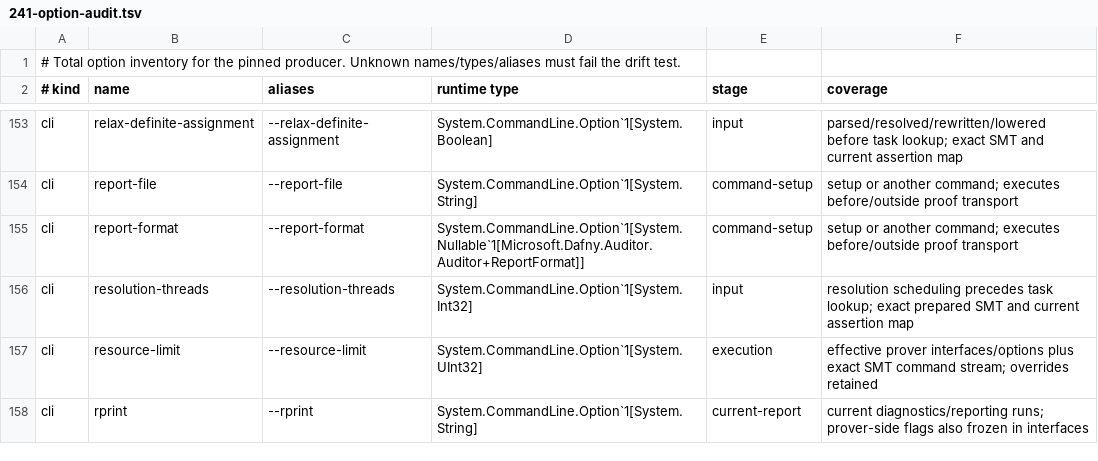
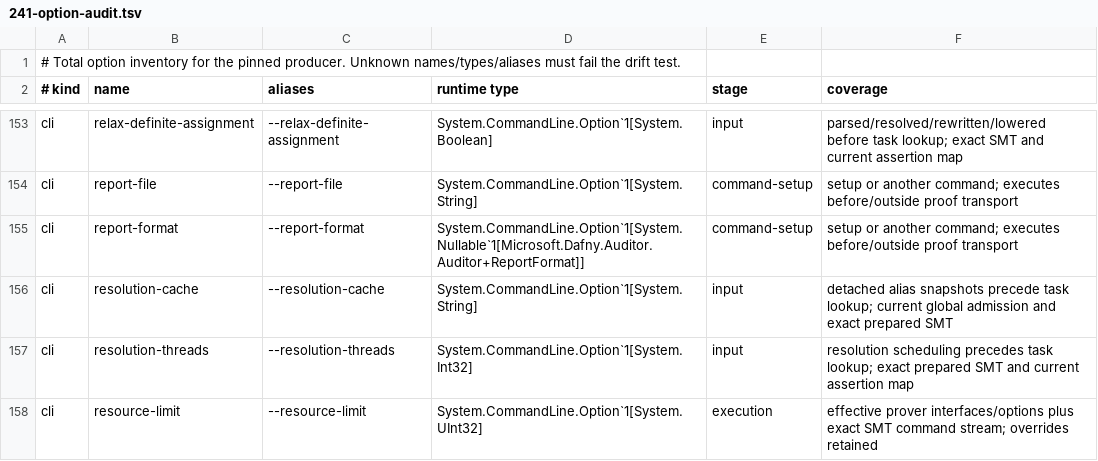
Before and after one commit to erniecohen/dafny, a TSV file: docs/dev/design/241-option-audit.tsv, drawn as a sheet; only a part is shown, gaps mark what is left out; the shorter side is filled out with more unchanged rows.

```diff
--- a/docs/dev/design/241-option-audit.tsv
+++ b/docs/dev/design/241-option-audit.tsv
@@ -155,2 +155,3 @@ cli	report-file	--report-file	System.CommandLine.Option`1[System.String]	command
 cli	report-format	--report-format	System.CommandLine.Option`1[System.Nullable`1[Microsoft.Dafny.Auditor.Auditor+ReportFormat]]	command-setup	setup or another command; executes before/outside proof transport
+cli	resolution-cache	--resolution-cache	System.CommandLine.Option`1[System.String]	input	detached alias snapshots precede task lookup; current global admission and exact prepared SMT
 cli	resolution-threads	--resolution-threads	System.CommandLine.Option`1[System.Int32]	input	resolution scheduling precedes task lookup; exact prepared SMT and current assertion map
```
Also changed, not shown: .github/review/expected-verdicts-additional-axioms.tsv, .github/review/expected-verdicts.tsv, 19 other files.
